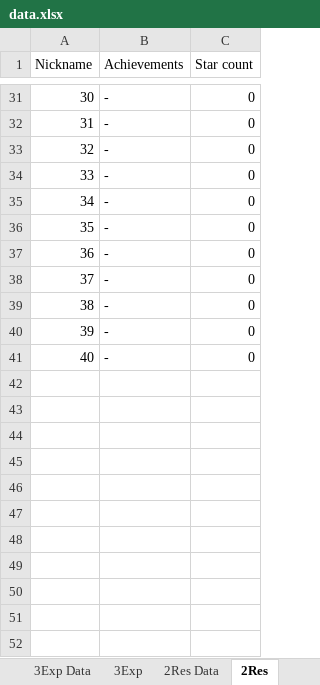
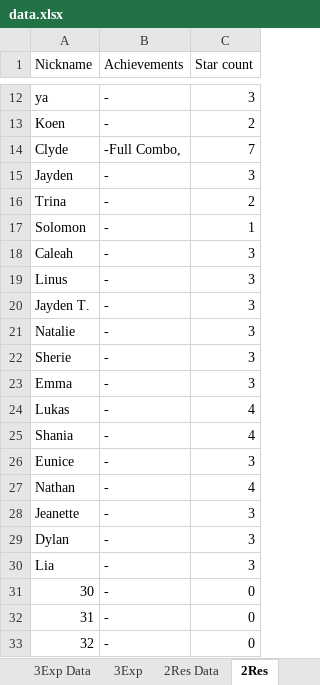
Before and after one commit to wenjunthenwj/wenjunthenwj.github.io, an Excel workbook: docs/data.xlsx, sheet 2Res, drawn as a sheet; only a part is shown, gaps mark what is left out; the shorter side is filled out with more unchanged rows; values as stored, in another font and other column widths than the file's, no borders; the diff covers the shown part only; the diff names each change by its address in the sheet, - before the commit and + after, or states it on an @@ line.

```diff
--- a/docs/data.xlsx (sheet 2Res)
+++ b/docs/data.xlsx (sheet 2Res)
+row 12: ya | - | 3
+row 13: Koen | - | 2
+row 14: Clyde | -Full Combo, | 7
+row 15: Jayden | - | 3
+row 16: Trina | - | 2
+row 17: Solomon | - | 1
+row 18: Caleah | - | 3
+row 19: Linus | - | 3
+row 20: Jayden T. | - | 3
+row 21: Natalie | - | 3
+row 22: Sherie | - | 3
+row 23: Emma | - | 3
+row 24: Lukas | - | 4
+row 25: Shania | - | 4
+row 26: Eunice | - | 3
+row 27: Nathan | - | 4
+row 28: Jeanette | - | 3
+row 29: Dylan | - | 3
+row 30: Lia | - | 3
```
Also changed, not shown: 10 added rows and 29 removed rows elsewhere in this sheet, sheet 2Res Data, sheet 2Cou, sheet 2Cou Data, 1 other file.
